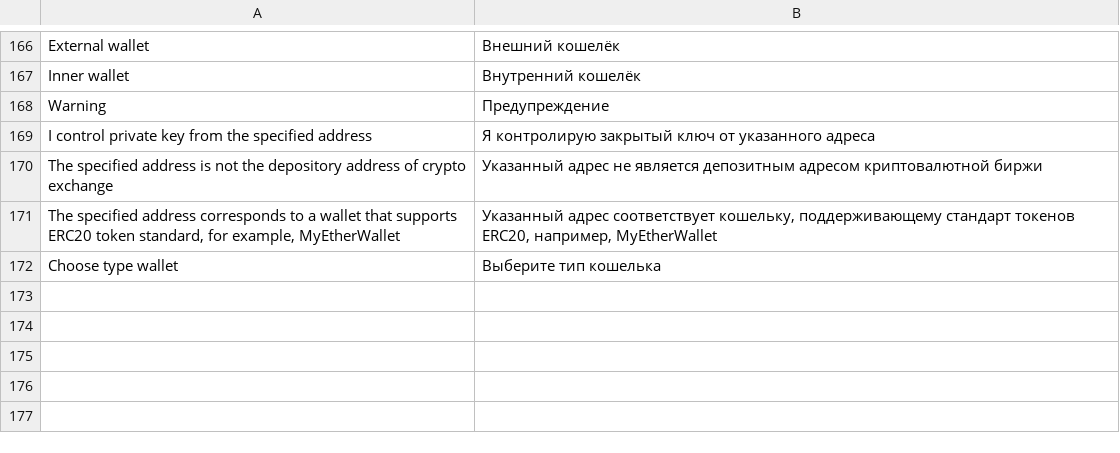
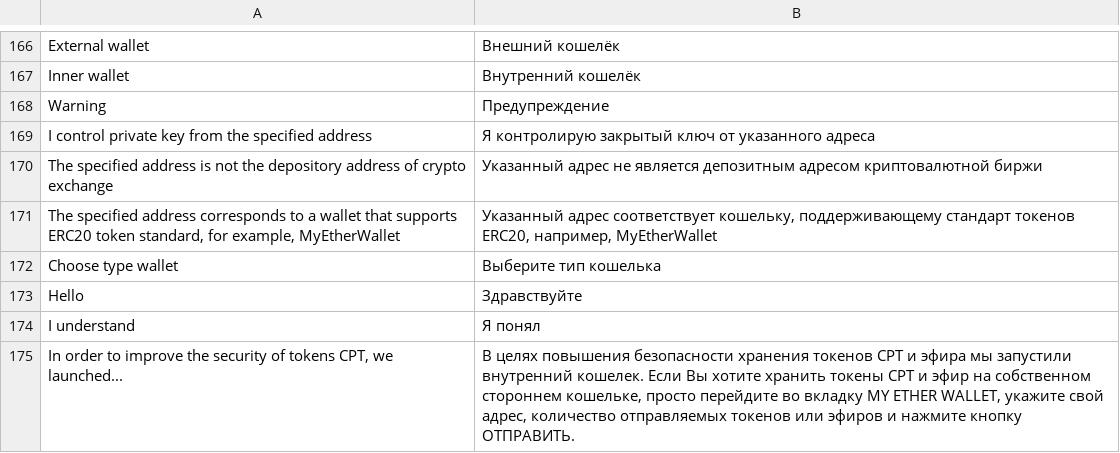
Before and after one commit to aliimran84/cryptaur-web-server, a CSV file: core/engine/translations/ru.csv, drawn as a sheet; only a part is shown, gaps mark what is left out.

Commit message:
Add info modal window on dashboard with info about internal wallet

```diff
--- a/core/engine/translations/ru.csv
+++ b/core/engine/translations/ru.csv
@@ -172 +172,4 @@ The specified address is not the depository address of crypto exchange,Указ
 Choose type wallet,Выберите тип кошелька
+Hello,Здравствуйте
+I understand,Я понял
+"In order to improve the security of tokens CPT, we launched...","В целях повышения безопасности хранения токенов CPT и эфира мы запустили внутренний кошелек. Если Вы хотите хранить токены CPT и эфир на собственном стороннем кошельке, просто перейдите во вкладку MY ETHER WALLET, укажите свой адрес, количество отправляемых токенов или эфиров и нажмите кнопку ОТПРАВИТЬ."
```
Also changed, not shown: core/engine/translations/en.csv, 3 other files.
